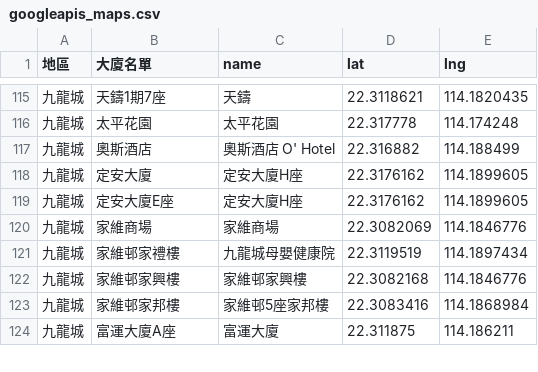
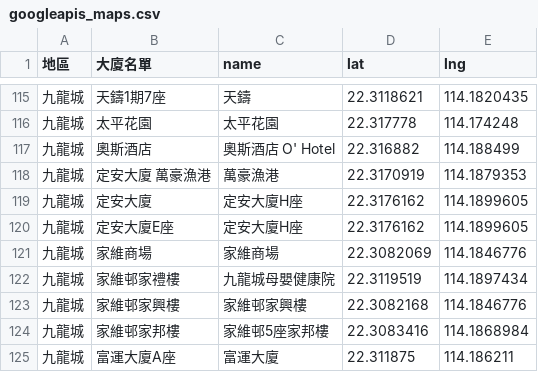
Before and after one commit to covid-hk/covid-hk.github.io, a CSV file: googleapis_maps.csv, drawn as a sheet; only a part is shown, gaps mark what is left out; the diff names each change by its address in the sheet, - before the commit and + after, or states it on an @@ line.

Commit message:
Add files via upload

```diff
--- a/googleapis_maps.csv
+++ b/googleapis_maps.csv
+row 118: 九龍城 | 定安大廈 萬豪漁港 | 萬豪漁港 | 22.3170919 | 114.1879353
```
